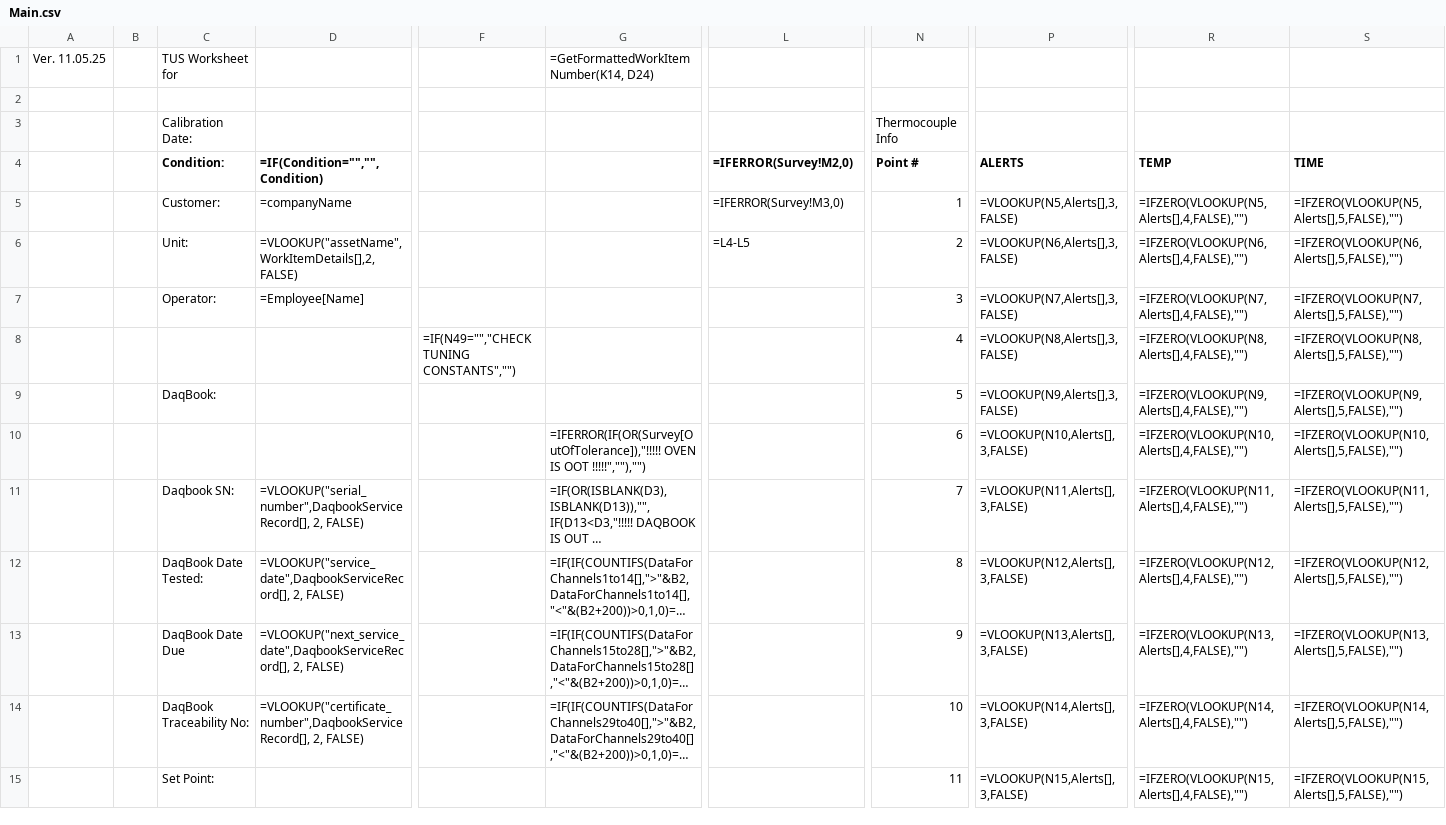
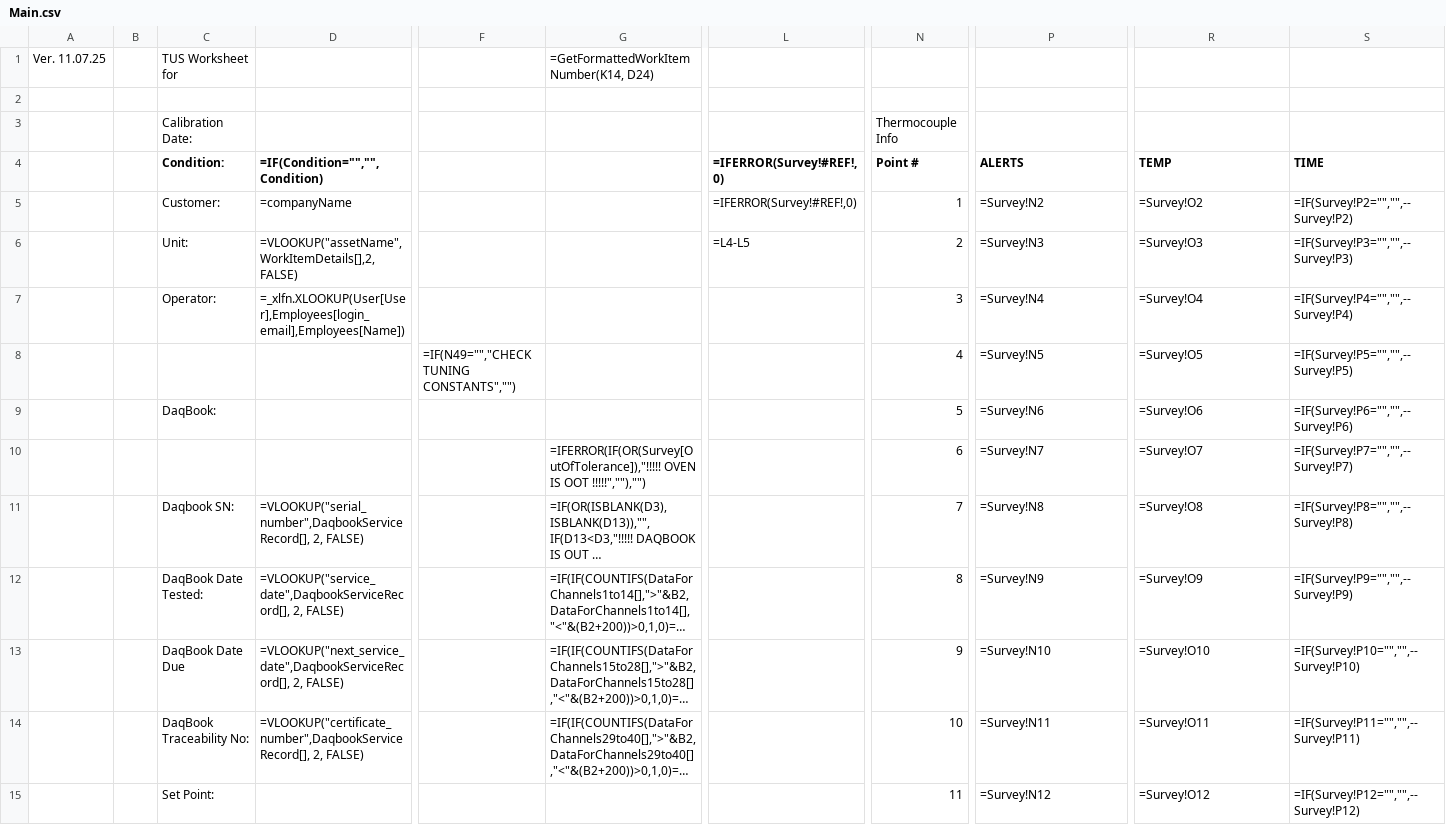
Before and after one commit to Johnson-Gage-Inspection-Inc/xl-TUS, a CSV file: exploded/New TUS (Beta)/sheets/Main.csv, drawn as a sheet; only a part is shown, gaps mark what is left out; long unchanged cells end in …; removed rows and columns are numbered as before the commit, all else as after; rows hold the shown columns only; the diff covers the shown part only; the diff names each change by its address in the sheet, - before the commit and + after, or states it on an @@ line.

Commit message:
Refactor Alert structure and Employee lookup for stability and performance

```diff
--- a/exploded/New TUS (Beta)/sheets/Main.csv
+++ b/exploded/New TUS (Beta)/sheets/Main.csv
-A1: Ver. 11.05.25
+A1: Ver. 11.07.25
-L4: =IFERROR(Survey!M2,0)
+L4: =IFERROR(Survey!#REF!,0)
-L5 (=IFERROR(Survey!#REF!,0)): =IFERROR(Survey!M3,0)
+L5 (=IFERROR(Survey!#REF!,0)): =IFERROR(Survey!#REF!,0)
-P5 (ALERTS): =VLOOKUP(N5,Alerts[],3,FALSE)
+P5 (ALERTS): =Survey!N2
-R5 (TEMP): =IFZERO(VLOOKUP(N5,Alerts[],4,FALSE),"")
+R5 (TEMP): =Survey!O2
-S5 (TIME): =IFZERO(VLOOKUP(N5,Alerts[],5,FALSE),"")
+S5 (TIME): =IF(Survey!P2="","",--Survey!P2)
-P6 (ALERTS): =VLOOKUP(N6,Alerts[],3,FALSE)
+P6 (ALERTS): =Survey!N3
-R6 (TEMP): =IFZERO(VLOOKUP(N6,Alerts[],4,FALSE),"")
+R6 (TEMP): =Survey!O3
-S6 (TIME): =IFZERO(VLOOKUP(N6,Alerts[],5,FALSE),"")
+S6 (TIME): =IF(Survey!P3="","",--Survey!P3)
-row 7:  |  | Operator: | =Employee[Name] |  |  |  | 3 | =VLOOKUP(N7,Alerts[],3,FALSE) | =IFZERO(VLOOKUP(N7,Alerts[],4,FALSE),"") | =IFZERO(VLOOKUP(N7,Alerts[],5,FALSE),"")
-row 8:  |  |  |  | =IF(N49="","CHECK TUNING CONSTANTS","") |  |  | 4 | =VLOOKUP(N8,Alerts[],3,FALSE) | =IFZERO(VLOOKUP(N8,Alerts[],4,FALSE),"") | =IFZERO(VLOOKUP(N8,Alerts[],5,FALSE),"")
+row 7:  |  | Operator: | =_xlfn.XLOOKUP(User[User],Employees[login_email],Employees[Name]) |  |  |  | 3 | =Survey!N4 | =Survey!O4 | =IF(Survey!P4="","",--Survey!P4)
+row 8:  |  |  |  | =IF(N49="","CHECK TUNING CONSTANTS","") |  |  | 4 | =Survey!N5 | =Survey!O5 | =IF(Survey!P5="","",--Survey!P5)
-P9 (ALERTS): =VLOOKUP(N9,Alerts[],3,FALSE)
+P9 (ALERTS): =Survey!N6
-R9 (TEMP): =IFZERO(VLOOKUP(N9,Alerts[],4,FALSE),"")
+R9 (TEMP): =Survey!O6
-S9 (TIME): =IFZERO(VLOOKUP(N9,Alerts[],5,FALSE),"")
+S9 (TIME): =IF(Survey!P6="","",--Survey!P6)
-row 10:  |  |  |  |  | =IFERROR(IF(OR(Survey[OutOfTolerance]),"!!!!! OVEN IS OOT !!!!!",""),"") |  | 6 | =VLOOKUP(N10,Alerts[],3,FALSE) | =IFZERO(VLOOKUP(N10,Alerts[],4,FALSE),"") | =IFZERO(VLOOKUP(N10,Alerts[],5,FALSE),"")
+row 10:  |  |  |  |  | =IFERROR(IF(OR(Survey[OutOfTolerance]),"!!!!! OVEN IS OOT !!!!!",""),"") |  | 6 | =Survey!N7 | =Survey!O7 | =IF(Survey!P7="","",--Survey!P7)
-P11 (ALERTS): =VLOOKUP(N11,Alerts[],3,FALSE)
+P11 (ALERTS): =Survey!N8
-R11 (TEMP): =IFZERO(VLOOKUP(N11,Alerts[],4,FALSE),"")
+R11 (TEMP): =Survey!O8
-S11 (TIME): =IFZERO(VLOOKUP(N11,Alerts[],5,FALSE),"")
+S11 (TIME): =IF(Survey!P8="","",--Survey!P8)
-P12 (ALERTS): =VLOOKUP(N12,Alerts[],3,FALSE)
+P12 (ALERTS): =Survey!N9
-R12 (TEMP): =IFZERO(VLOOKUP(N12,Alerts[],4,FALSE),"")
+R12 (TEMP): =Survey!O9
-S12 (TIME): =IFZERO(VLOOKUP(N12,Alerts[],5,FALSE),"")
+S12 (TIME): =IF(Survey!P9="","",--Survey!P9)
-P13 (ALERTS): =VLOOKUP(N13,Alerts[],3,FALSE)
+P13 (ALERTS): =Survey!N10
-R13 (TEMP): =IFZERO(VLOOKUP(N13,Alerts[],4,FALSE),"")
+R13 (TEMP): =Survey!O10
-S13 (TIME): =IFZERO(VLOOKUP(N13,Alerts[],5,FALSE),"")
+S13 (TIME): =IF(Survey!P10="","",--Survey!P10)
-P14 (ALERTS): =VLOOKUP(N14,Alerts[],3,FALSE)
+P14 (ALERTS): =Survey!N11
-R14 (TEMP): =IFZERO(VLOOKUP(N14,Alerts[],4,FALSE),"")
+R14 (TEMP): =Survey!O11
-S14 (TIME): =IFZERO(VLOOKUP(N14,Alerts[],5,FALSE),"")
+S14 (TIME): =IF(Survey!P11="","",--Survey!P11)
-P15 (ALERTS): =VLOOKUP(N15,Alerts[],3,FALSE)
+P15 (ALERTS): =Survey!N12
-R15 (TEMP): =IFZERO(VLOOKUP(N15,Alerts[],4,FALSE),"")
+R15 (TEMP): =Survey!O12
-S15 (TIME): =IFZERO(VLOOKUP(N15,Alerts[],5,FALSE),"")
+S15 (TIME): =IF(Survey!P12="","",--Survey!P12)
```
Also changed, not shown: 3 added rows, 3 removed rows and 78 edited cells elsewhere in this file, exploded/New TUS (Beta)/sheets/CERT.csv, 10 other files.
